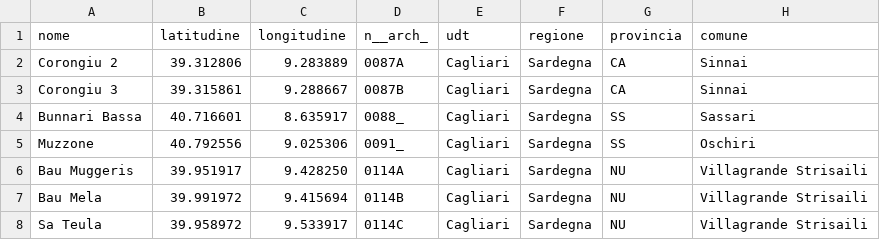
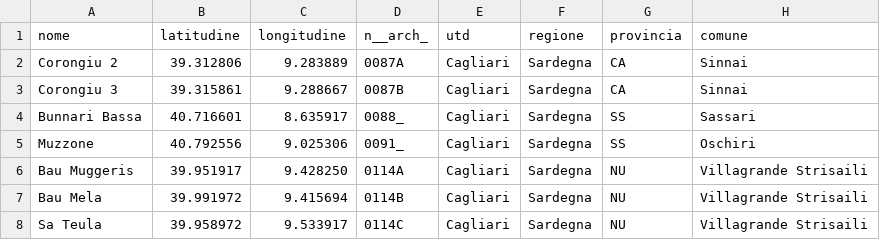
Before and after one commit to opendatasicilia/emergenza-idrica-sicilia, a CSV file: risorse/grandi_dighe_italiane.csv, drawn as a sheet; only a part is shown; the diff names each change by its address in the sheet, - before the commit and + after, or states it on an @@ line.

```diff
--- a/risorse/grandi_dighe_italiane.csv
+++ b/risorse/grandi_dighe_italiane.csv
-E1: udt
+E1: utd
```
Also changed, not shown: 1 other file.
